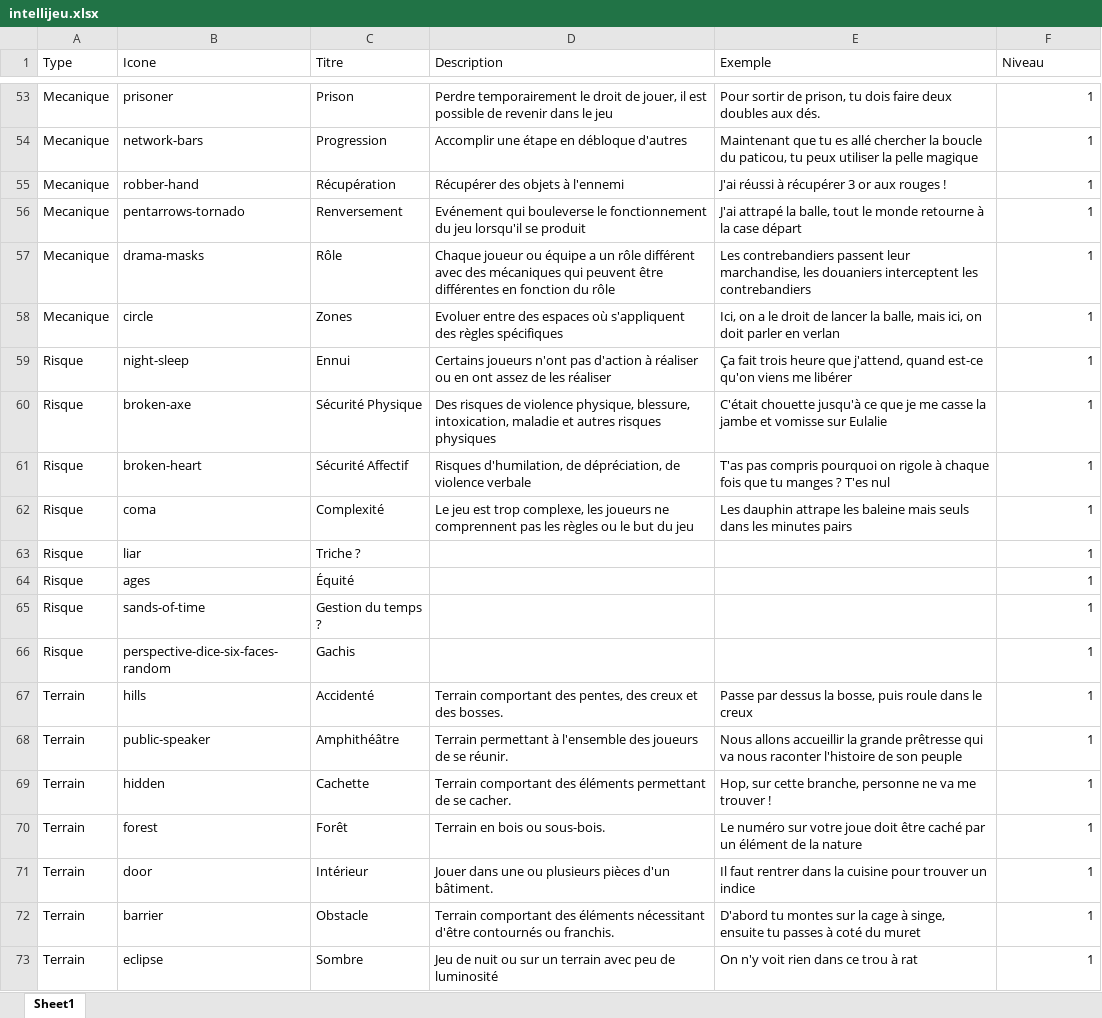
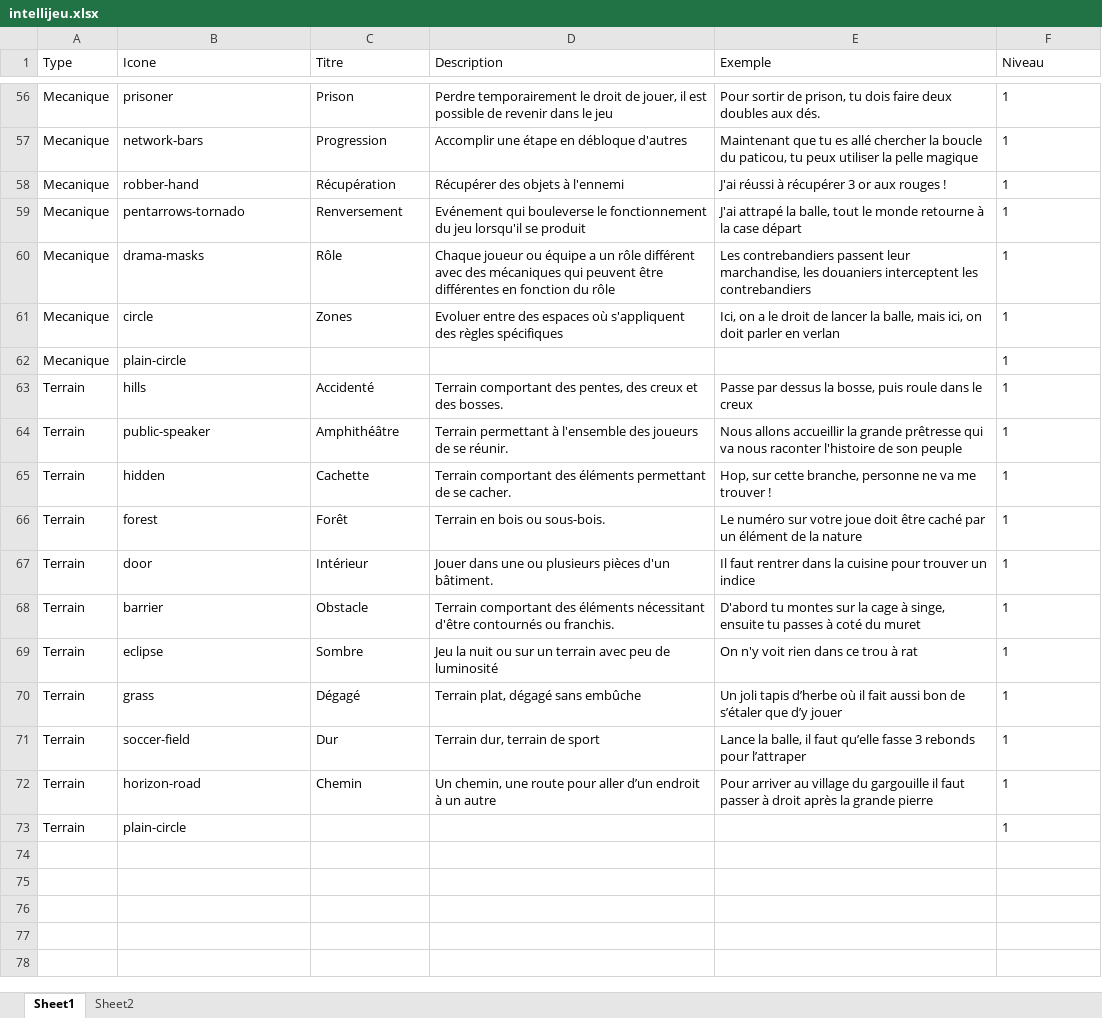
Before and after one commit to ixeft/intellijeu, an Excel workbook: intellijeu.xlsx, sheet Sheet1, drawn as a sheet; only a part is shown, gaps mark what is left out; values as stored, in another font and other column widths than the file's, no borders; removed rows and columns are numbered as before the commit, all else as after; the diff covers the shown part only; the diff names each change by its address in the sheet, - before the commit and + after, or states it on an @@ line.

```diff
--- a/intellijeu.xlsx (sheet Sheet1)
+++ b/intellijeu.xlsx (sheet Sheet1)
+sheet tab: Sheet2
-F56:F61 alignment: right
+F56:F61 alignment: left
-row 59: Risque | night-sleep | Ennui | Certains joueurs n'ont pas d'action à réaliser ou en ont assez de les réaliser | Ça fait trois heure que j'attend, quand est-ce qu'on viens me libérer | 1
-row 60: Risque | broken-axe | Sécurité Physique | Des risques de violence physique, blessure, intoxication, maladie et autres risques physiques | C'était chouette jusqu'à ce que je me casse la jambe et vomisse sur Eulalie | 1
-row 61: Risque | broken-heart | Sécurité Affectif | Risques d'humilation, de dépréciation, de violence verbale | T'as pas compris pourquoi on rigole à chaque fois que tu manges ? T'es nul | 1
-row 62: Risque | coma | Complexité | Le jeu est trop complexe, les joueurs ne comprennent pas les règles ou le but du jeu | Les dauphin attrape les baleine mais seuls dans les minutes pairs | 1
-row 63: Risque | liar | Triche ? |  |  | 1
-row 64: Risque | ages | Équité |  |  | 1
-row 65: Risque | sands-of-time | Gestion du temps ? |  |  | 1
-row 66: Risque | perspective-dice-six-faces-random | Gachis |  |  | 1
+row 62: Mecanique | plain-circle |  |  |  | 1
-F63:F69 alignment: right
+F63:F69 alignment: left
-D69 (Description): Jeu de nuit ou…
+D69 (Description): Jeu la nuit ou…
+row 70: Terrain | grass | Dégagé | Terrain plat, dégagé sans embûche | Un joli tapis d’herbe où il fait aussi bon de s’étaler que d’y jouer | 1
+row 71: Terrain | soccer-field | Dur | Terrain dur, terrain de sport | Lance la balle, il faut qu’elle fasse 3 rebonds pour l’attraper | 1
+row 72: Terrain | horizon-road | Chemin | Un chemin, une route pour aller d’un endroit à un autre | Pour arriver au village du gargouille il faut passer à droit après la grande pierre | 1
+row 73: Terrain | plain-circle |  |  |  | 1
```
Also changed, not shown: 3 added rows and cell formats elsewhere in this sheet, rules.xlsx, 7 other files.
